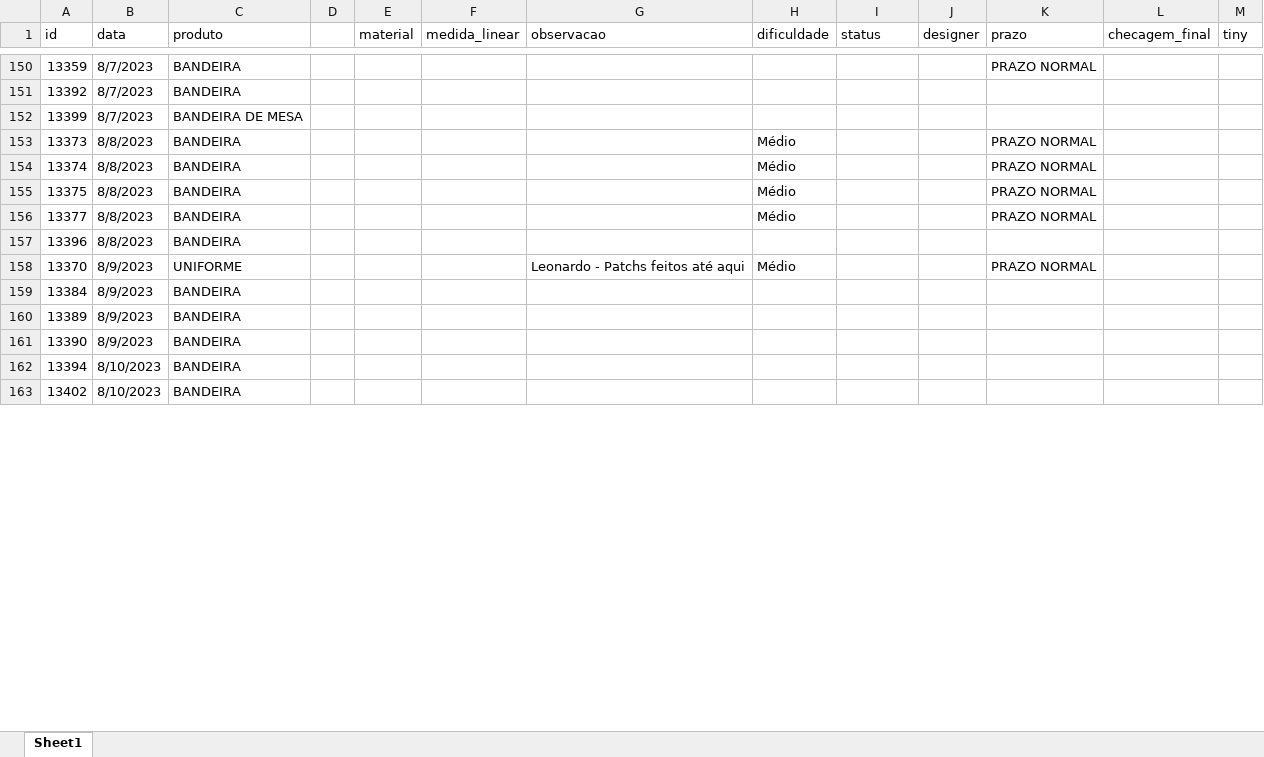
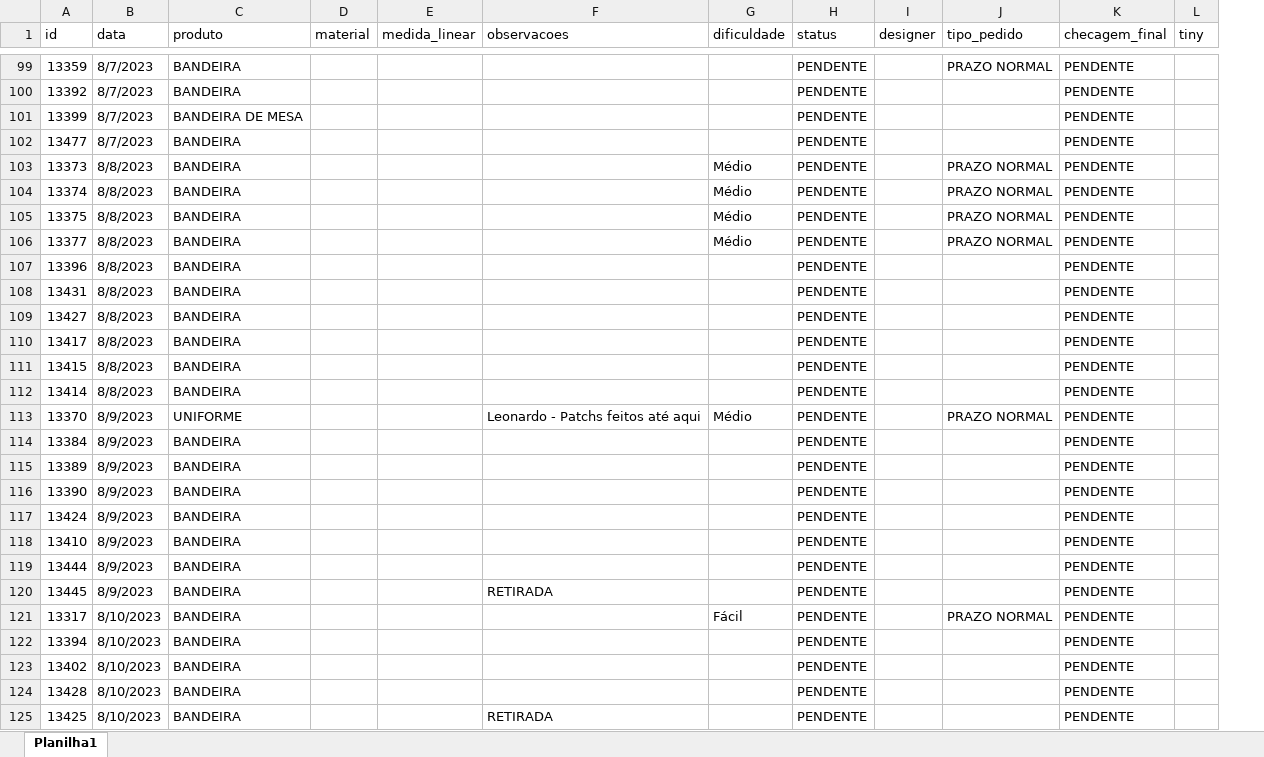
Before and after one commit to artearena/API-Arte-arena, an Excel workbook: arquivos/artefinal.xlsx, sheet Planilha1, drawn as a sheet; only a part is shown, gaps mark what is left out; values as stored, in another font and other column widths than the file's, no cell formats; removed rows and columns are numbered as before the commit, all else as after; the diff covers the shown part only; the diff names each change by its address in the sheet, - before the commit and + after, or states it on an @@ line.

```diff
--- a/arquivos/artefinal.xlsx (sheet Planilha1)
+++ b/arquivos/artefinal.xlsx (sheet Planilha1)
-sheet tab: Sheet1
+sheet tab: Planilha1
-column D, empty
-F1: observacao
+F1: observacoes
-J1: prazo
+J1: tipo_pedido
-H99:H101 (status): (empty)
+H99:H101 (status): PENDENTE
-K99:K101 (checagem_final): (empty)
+K99:K101 (checagem_final): PENDENTE
+row 102: 13477 | 8/7/2023 | BANDEIRA |  |  |  |  | PENDENTE |  |  | PENDENTE
-H103:H107 (status): (empty)
+H103:H107 (status): PENDENTE
-K103:K107 (checagem_final): (empty)
+K103:K107 (checagem_final): PENDENTE
+row 108: 13431 | 8/8/2023 | BANDEIRA |  |  |  |  | PENDENTE |  |  | PENDENTE
+row 109: 13427 | 8/8/2023 | BANDEIRA |  |  |  |  | PENDENTE |  |  | PENDENTE
+row 110: 13417 | 8/8/2023 | BANDEIRA |  |  |  |  | PENDENTE |  |  | PENDENTE
+row 111: 13415 | 8/8/2023 | BANDEIRA |  |  |  |  | PENDENTE |  |  | PENDENTE
+row 112: 13414 | 8/8/2023 | BANDEIRA |  |  |  |  | PENDENTE |  |  | PENDENTE
-H113:H116 (status): (empty)
+H113:H116 (status): PENDENTE
-K113:K116 (checagem_final): (empty)
+K113:K116 (checagem_final): PENDENTE
+row 117: 13424 | 8/9/2023 | BANDEIRA |  |  |  |  | PENDENTE |  |  | PENDENTE
+row 118: 13410 | 8/9/2023 | BANDEIRA |  |  |  |  | PENDENTE |  |  | PENDENTE
+row 119: 13444 | 8/9/2023 | BANDEIRA |  |  |  |  | PENDENTE |  |  | PENDENTE
+row 120: 13445 | 8/9/2023 | BANDEIRA |  |  | RETIRADA |  | PENDENTE |  |  | PENDENTE
+row 121: 13317 | 8/10/2023 | BANDEIRA |  |  |  | Fácil | PENDENTE |  | PRAZO NORMAL | PENDENTE
-H122:H123 (status): (empty)
+H122:H123 (status): PENDENTE
-K122:K123 (checagem_final): (empty)
+K122:K123 (checagem_final): PENDENTE
+row 124: 13428 | 8/10/2023 | BANDEIRA |  |  |  |  | PENDENTE |  |  | PENDENTE
+row 125: 13425 | 8/10/2023 | BANDEIRA |  |  | RETIRADA |  | PENDENTE |  |  | PENDENTE
```
Also changed, not shown: 68 added rows, 106 removed rows and 92 edited cells elsewhere in this sheet, cell formats, arquivos/impressao.xlsx, 6 other files.
